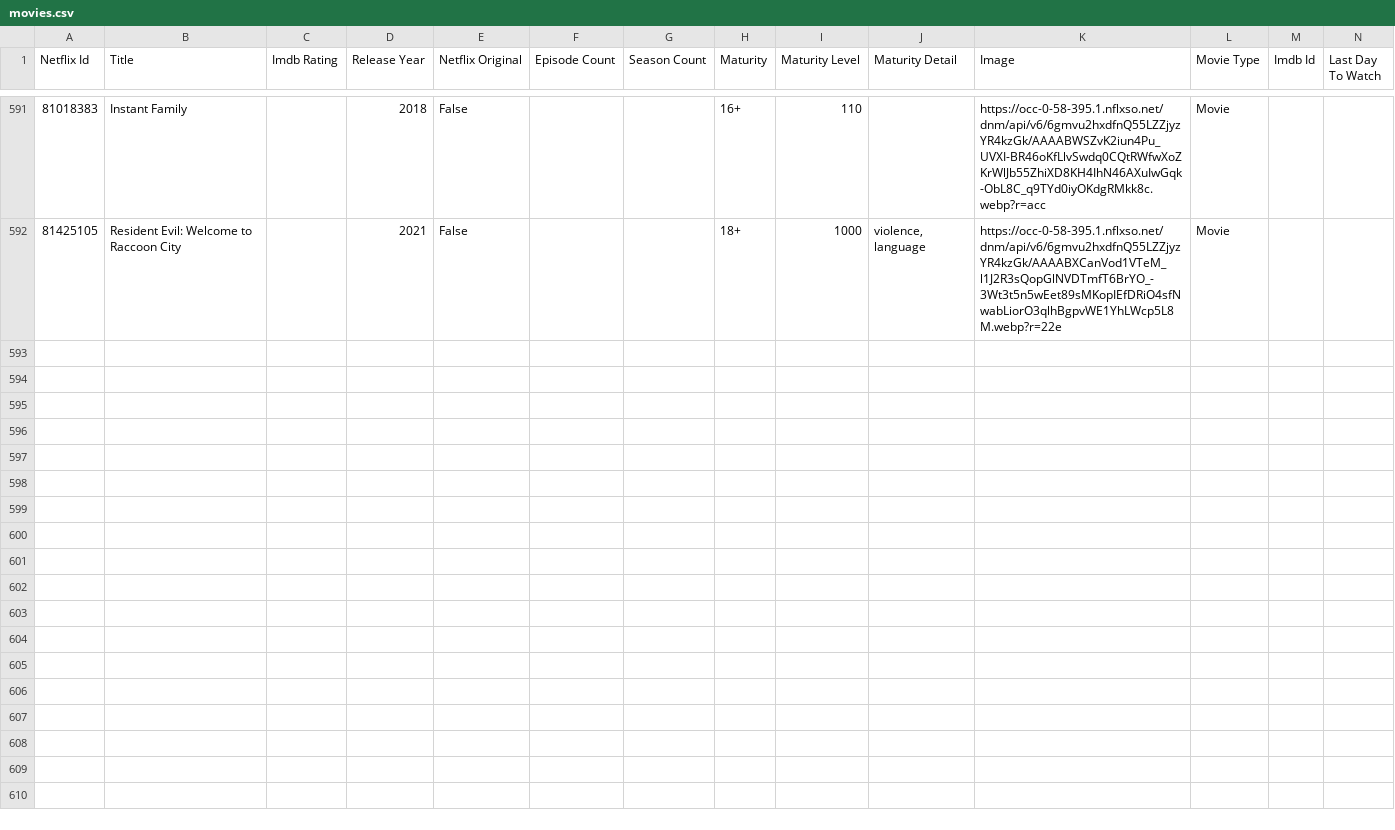
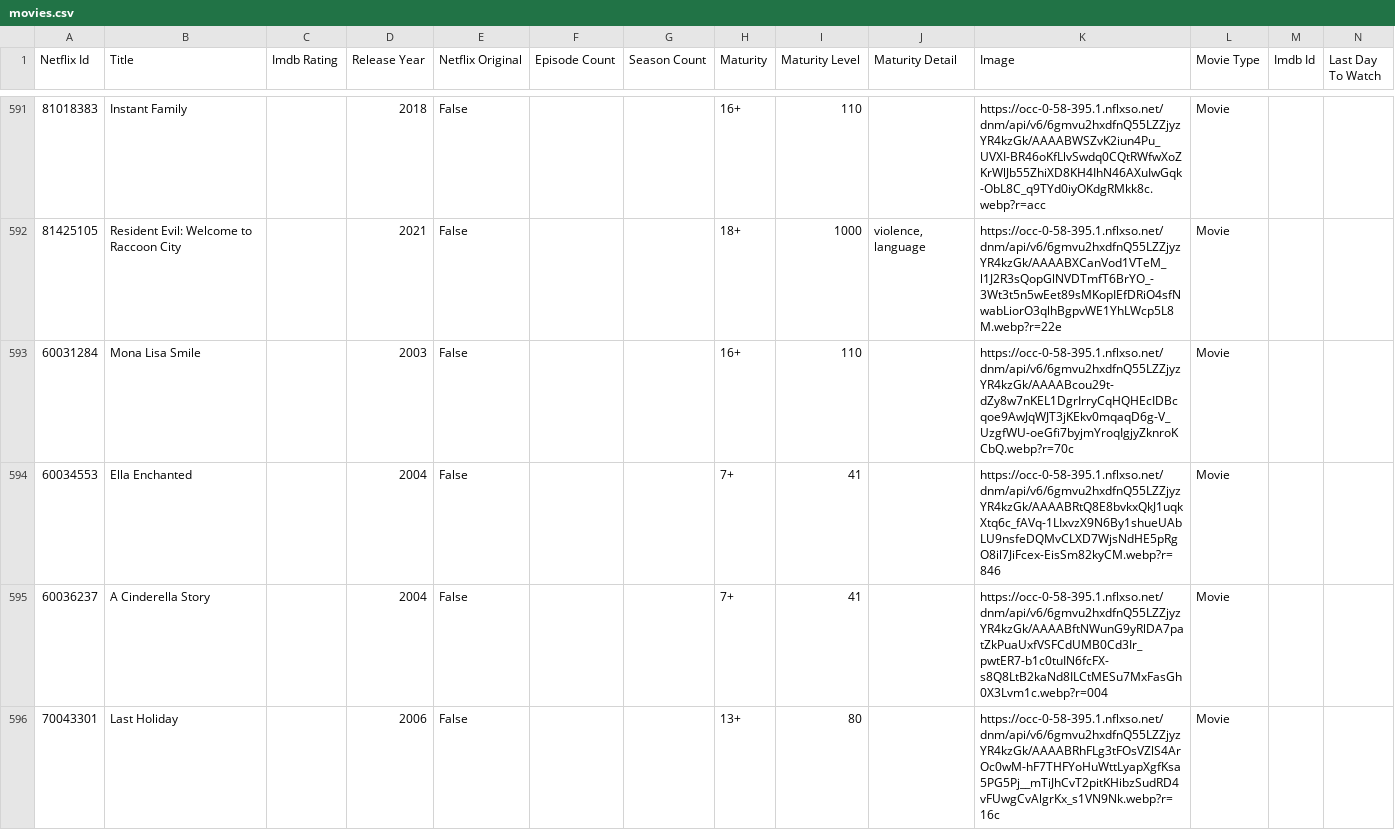
Before and after one commit to lamhq/mov-tool, a CSV file: data/movies.csv, drawn as a sheet; only a part is shown, gaps mark what is left out; rows hold the shown columns only; the diff covers the shown part only; the diff names each change by its address in the sheet, - before the commit and + after, or states it on an @@ line.

Commit message:
feat: update movie list

```diff
--- a/data/movies.csv
+++ b/data/movies.csv
+row 593: 60031284 | Mona Lisa Smile |  | 2003 | False |  |  | 16+ | 110 |  | https://occ-0-58-395.1.nflxso.net/dnm/api/v6/6gmvu2hxdfnQ55LZZjyzYR4kzGk/AAAABcou29t-dZy8w7nKEL1DgrIrryCqHQHEcIDBcqoe9AwJqWJT3jKEkv0mqaqD6g-V_UzgfWU-oeGfi7byjmYroqIgjyZknroKCbQ.webp?r=70c | Movie
+row 594: 60034553 | Ella Enchanted |  | 2004 | False |  |  | 7+ | 41 |  | https://occ-0-58-395.1.nflxso.net/dnm/api/v6/6gmvu2hxdfnQ55LZZjyzYR4kzGk/AAAABRtQ8E8bvkxQkJ1uqkXtq6c_fAVq-1LIxvzX9N6By1shueUAbLU9nsfeDQMvCLXD7WjsNdHE5pRgO8il7JiFcex-EisSm82kyCM.webp?r=846 | Movie
+row 595: 60036237 | A Cinderella Story |  | 2004 | False |  |  | 7+ | 41 |  | https://occ-0-58-395.1.nflxso.net/dnm/api/v6/6gmvu2hxdfnQ55LZZjyzYR4kzGk/AAAABftNWunG9yRlDA7patZkPuaUxfVSFCdUMB0Cd3Ir_pwtER7-b1c0tuIN6fcFX-s8Q8LtB2kaNd8ILCtMESu7MxFasGh0X3Lvm1c.webp?r=004 | Movie
+row 596: 70043301 | Last Holiday |  | 2006 | False |  |  | 13+ | 80 |  | https://occ-0-58-395.1.nflxso.net/dnm/api/v6/6gmvu2hxdfnQ55LZZjyzYR4kzGk/AAAABRhFLg3tFOsVZlS4ArOc0wM-hF7THFYoHuWttLyapXgfKsa5PG5Pj__mTiJhCvT2pitKHibzSudRD4vFUwgCvAlgrKx_s1VN9Nk.webp?r=16c | Movie
```
Also changed, not shown: 11 added rows and 49 edited cells elsewhere in this file, 2 other files.
